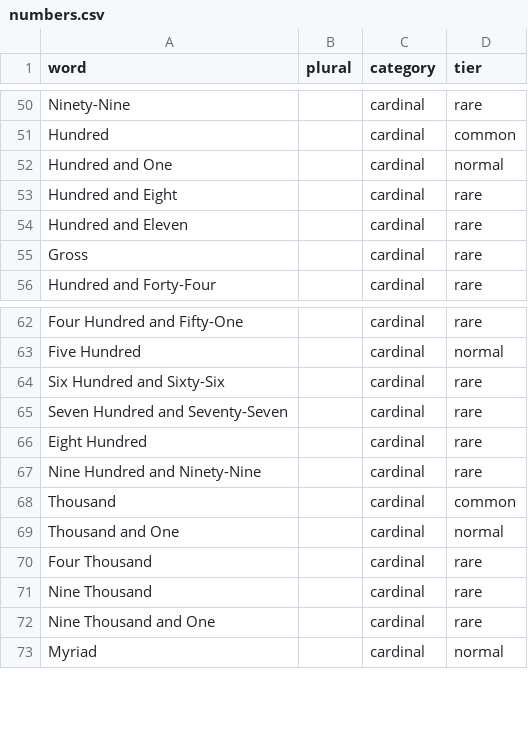
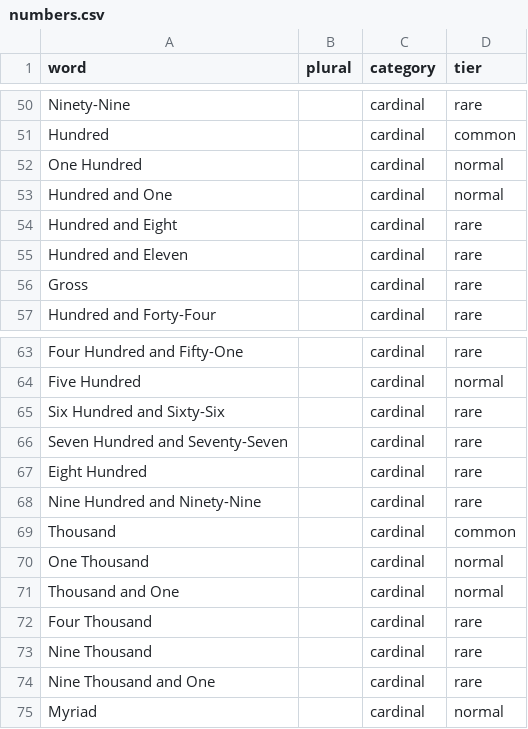
Before and after one commit to thevoidwatches/Exalted-Name-Generator, a CSV file: src/data/numbers.csv, drawn as a sheet; only a part is shown, gaps mark what is left out.

```diff
--- a/src/data/numbers.csv
+++ b/src/data/numbers.csv
@@ -51,2 +51,3 @@ Ninety-Nine,,cardinal,rare
 Hundred,,cardinal,common
+One Hundred,,cardinal,normal
 Hundred and One,,cardinal,normal
@@ -68,2 +69,3 @@ Nine Hundred and Ninety-Nine,,cardinal,rare
 Thousand,,cardinal,common
+One Thousand,,cardinal,normal
 Thousand and One,,cardinal,normal
```
Also changed, not shown: src/data/modifiers.csv, src/data/names.csv, 1 other file.
